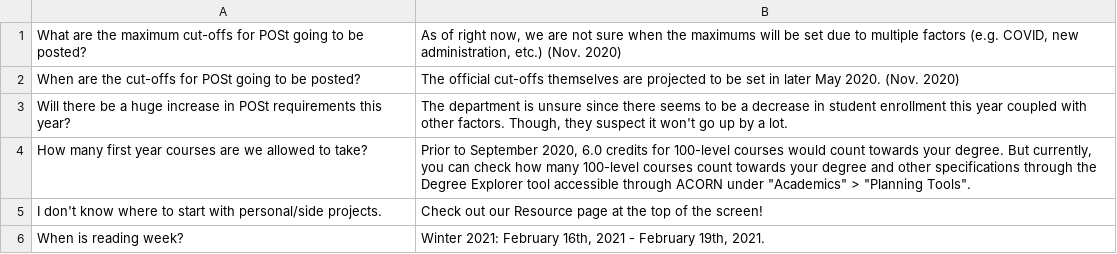
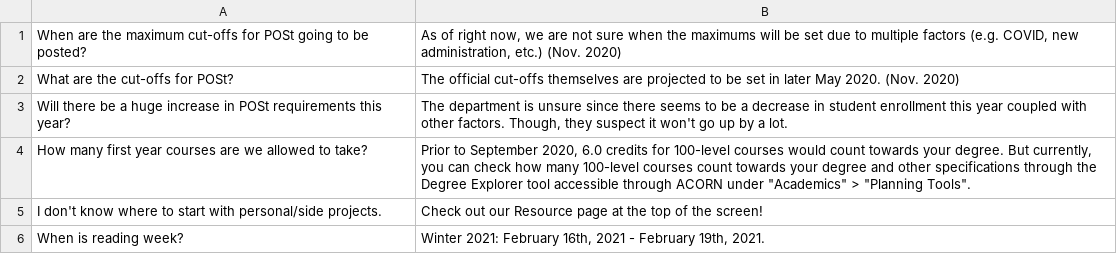
Before and after one commit to utm-cssc/faq, a CSV file: faq.csv, drawn as a sheet.

Commit message:
Update faq.csv

```diff
--- a/faq.csv
+++ b/faq.csv
@@ -1,3 +1,3 @@
-What are the maximum cut-offs for POSt going to be posted? | As of right now, we are not sure when the maximums will be set due to multiple factors (e.g. COVID, new administration, etc.) (Nov. 2020)
-When are the cut-offs for POSt going to be posted? | The official cut-offs themselves are projected to be set in later May 2020. (Nov. 2020)
+When are the maximum cut-offs for POSt going to be posted? | As of right now, we are not sure when the maximums will be set due to multiple factors (e.g. COVID, new administration, etc.) (Nov. 2020)
+What are the cut-offs for POSt? | The official cut-offs themselves are projected to be set in later May 2020. (Nov. 2020)
 Will there be a huge increase in POSt requirements this year? | The department is unsure since there seems to be a decrease in student enrollment this year coupled with other factors. Though, they suspect it won't go up by a lot.
```
